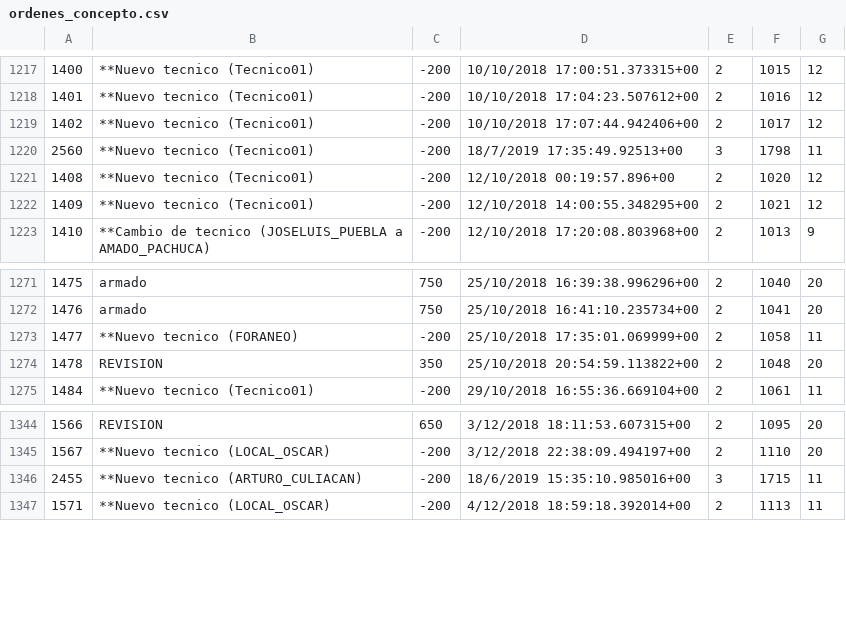
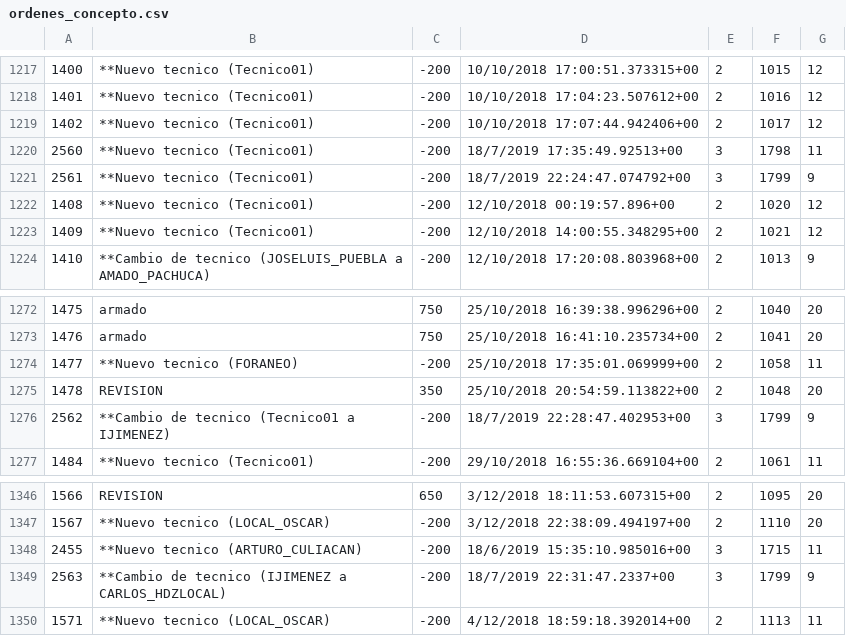
Before and after one commit to gcastellan0s/mirariapp, a CSV file: temp/mexicof/ordenes_concepto.csv, drawn as a sheet; only a part is shown, gaps mark what is left out; the diff names each change by its address in the sheet, - before the commit and + after, or states it on an @@ line.

```diff
--- a/temp/mexicof/ordenes_concepto.csv
+++ b/temp/mexicof/ordenes_concepto.csv
+row 1221: 2561 | **Nuevo tecnico (Tecnico01) | -200 | 18/7/2019 22:24:47.074792+00 | 3 | 1799 | 9
+row 1276: 2562 | **Cambio de tecnico (Tecnico01 a IJIMENEZ) | -200 | 18/7/2019 22:28:47.402953+00 | 3 | 1799 | 9
+row 1349: 2563 | **Cambio de tecnico (IJIMENEZ a CARLOS_HDZLOCAL) | -200 | 18/7/2019 22:31:47.2337+00 | 3 | 1799 | 9
```
Also changed, not shown: temp/mexicof/ordenes_mensaje.csv, temp/mexicof/ordenes_orden.csv, 2 other files.
